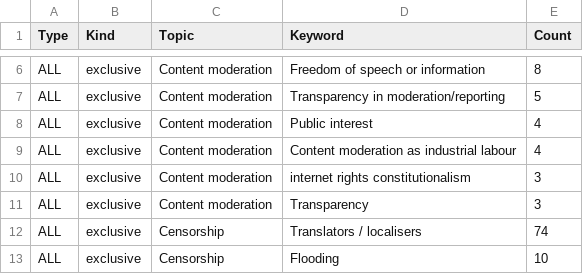
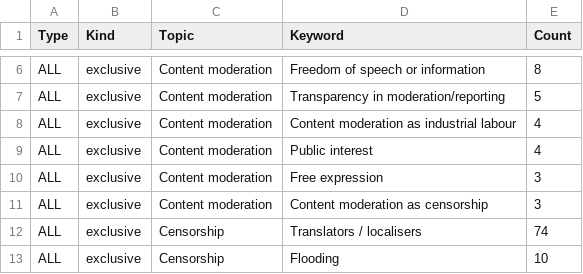
Before and after one commit to edekeulenaar/phd, a CSV file: data/venn_categories.csv, drawn as a sheet; only a part is shown, gaps mark what is left out.

```diff
--- a/data/venn_categories.csv
+++ b/data/venn_categories.csv
@@ -7,6 +7,6 @@ ALL,exclusive,Content moderation,Freedom of speech or information,8
 ALL,exclusive,Content moderation,Transparency in moderation/reporting,5
+ALL,exclusive,Content moderation,Content moderation as industrial labour,4
 ALL,exclusive,Content moderation,Public interest,4
-ALL,exclusive,Content moderation,Content moderation as industrial labour,4
-ALL,exclusive,Content moderation,internet rights constitutionalism,3
-ALL,exclusive,Content moderation,Transparency,3
+ALL,exclusive,Content moderation,Free expression,3
+ALL,exclusive,Content moderation,Content moderation as censorship,3
 ALL,exclusive,Censorship,Translators / localisers,74
```
Also changed, not shown: data/network_subtopic_edges.csv, data/top_countries_by_cm_subtopic.csv, 34 other files.
